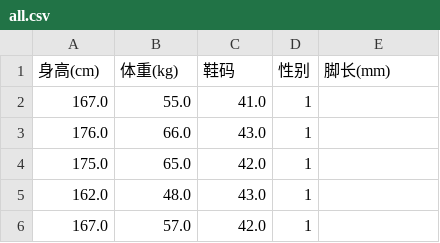
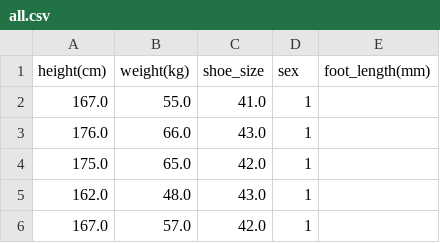
Before and after one commit to ycshao21/PatternRecognition-SHU, a CSV file: dataset/genderdata/preprocessed/all.csv, drawn as a sheet; only a part is shown.

```diff
--- a/dataset/genderdata/preprocessed/all.csv
+++ b/dataset/genderdata/preprocessed/all.csv
@@ -1,2 +1,2 @@
-身高(cm),体重(kg),鞋码,性别,脚长(mm)
+height(cm),weight(kg),shoe_size,sex,foot_length(mm)
 167.0,55.0,41.0,1,
```
Also changed, not shown: dataset/genderdata/raw/2021冬模式识别数据收集.csv, dataset/genderdata/raw/2022冬模式识别数据收集.csv, 1 other file.
